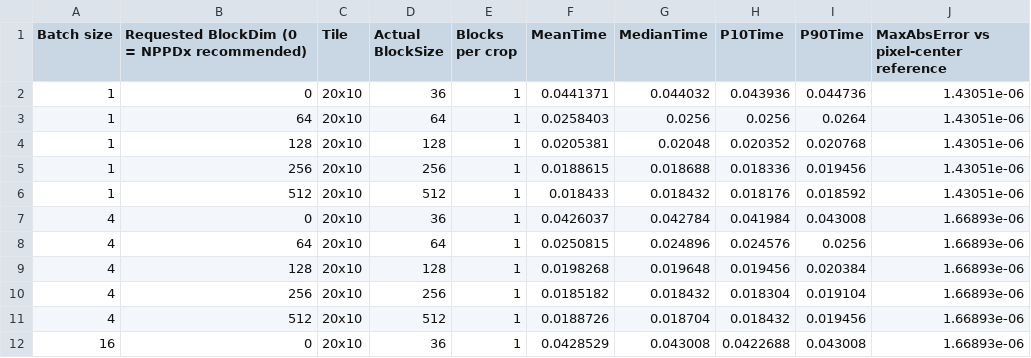
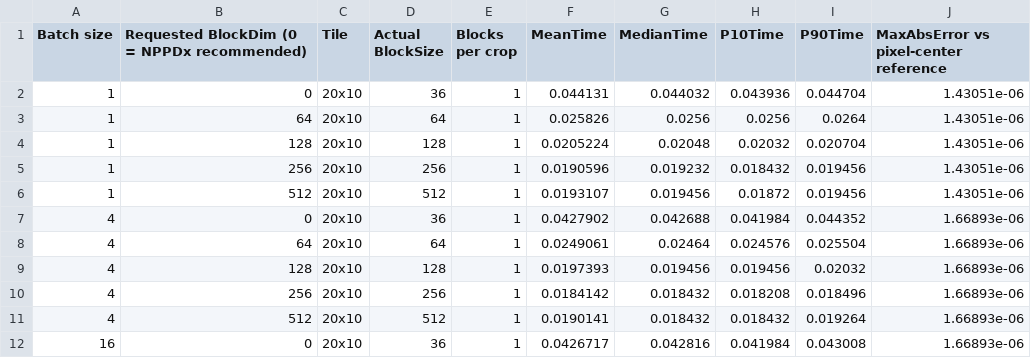
Before and after one commit to Libraries-Openly-Fused/bvf-paper-bench, a CSV file: fkl-vs-nppdx/results/RTX4090/benchmark_figure1_bvf_nppdx_block_sweep_GPU_NVIDIA.csv, drawn as a sheet; only a part is shown; the diff covers the shown part only.

```diff
--- a/fkl-vs-nppdx/results/RTX4090/benchmark_figure1_bvf_nppdx_block_sweep_GPU_NVIDIA.csv
+++ b/fkl-vs-nppdx/results/RTX4090/benchmark_figure1_bvf_nppdx_block_sweep_GPU_NVIDIA.csv
@@ -1,12 +1,12 @@
 Batch size, Requested BlockDim (0 = NPPDx recommended), Tile, Actual BlockSize, Blocks per crop, MeanTime, MedianTime, P10Time, P90Time, MaxAbsError vs pixel-center reference
-1, 0, 20x10, 36, 1, 0.0441371, 0.044032, 0.043936, 0.044736, 1.43051e-06
-1, 64, 20x10, 64, 1, 0.0258403, 0.0256, 0.0256, 0.0264, 1.43051e-06
-1, 128, 20x10, 128, 1, 0.0205381, 0.02048, 0.020352, 0.020768, 1.43051e-06
-1, 256, 20x10, 256, 1, 0.0188615, 0.018688, 0.018336, 0.019456, 1.43051e-06
-1, 512, 20x10, 512, 1, 0.018433, 0.018432, 0.018176, 0.018592, 1.43051e-06
-4, 0, 20x10, 36, 1, 0.0426037, 0.042784, 0.041984, 0.043008, 1.66893e-06
-4, 64, 20x10, 64, 1, 0.0250815, 0.024896, 0.024576, 0.0256, 1.66893e-06
-4, 128, 20x10, 128, 1, 0.0198268, 0.019648, 0.019456, 0.020384, 1.66893e-06
-4, 256, 20x10, 256, 1, 0.0185182, 0.018432, 0.018304, 0.019104, 1.66893e-06
-4, 512, 20x10, 512, 1, 0.0188726, 0.018704, 0.018432, 0.019456, 1.66893e-06
-16, 0, 20x10, 36, 1, 0.0428529, 0.043008, 0.0422688, 0.043008, 1.66893e-06
+1, 0, 20x10, 36, 1, 0.044131, 0.044032, 0.043936, 0.044704, 1.43051e-06
+1, 64, 20x10, 64, 1, 0.025826, 0.0256, 0.0256, 0.0264, 1.43051e-06
+1, 128, 20x10, 128, 1, 0.0205224, 0.02048, 0.02032, 0.020704, 1.43051e-06
+1, 256, 20x10, 256, 1, 0.0190596, 0.019232, 0.018432, 0.019456, 1.43051e-06
+1, 512, 20x10, 512, 1, 0.0193107, 0.019456, 0.01872, 0.019456, 1.43051e-06
+4, 0, 20x10, 36, 1, 0.0427902, 0.042688, 0.041984, 0.044352, 1.66893e-06
+4, 64, 20x10, 64, 1, 0.0249061, 0.02464, 0.024576, 0.025504, 1.66893e-06
+4, 128, 20x10, 128, 1, 0.0197393, 0.019456, 0.019456, 0.02032, 1.66893e-06
+4, 256, 20x10, 256, 1, 0.0184142, 0.018432, 0.018208, 0.018496, 1.66893e-06
+4, 512, 20x10, 512, 1, 0.0190141, 0.018432, 0.018432, 0.019264, 1.66893e-06
+16, 0, 20x10, 36, 1, 0.0426717, 0.042816, 0.041984, 0.043008, 1.66893e-06
```
Also changed, not shown: 43 edited cells elsewhere in this file, fkl-vs-nppdx/results/RTX4090/benchmark_figure1_bvf_GPU_NVIDIA.csv, fkl-vs-nppdx/results/RTX4090/benchmark_figure1_bvf_validation_GPU_NVIDIA.csv, 6 other files.
